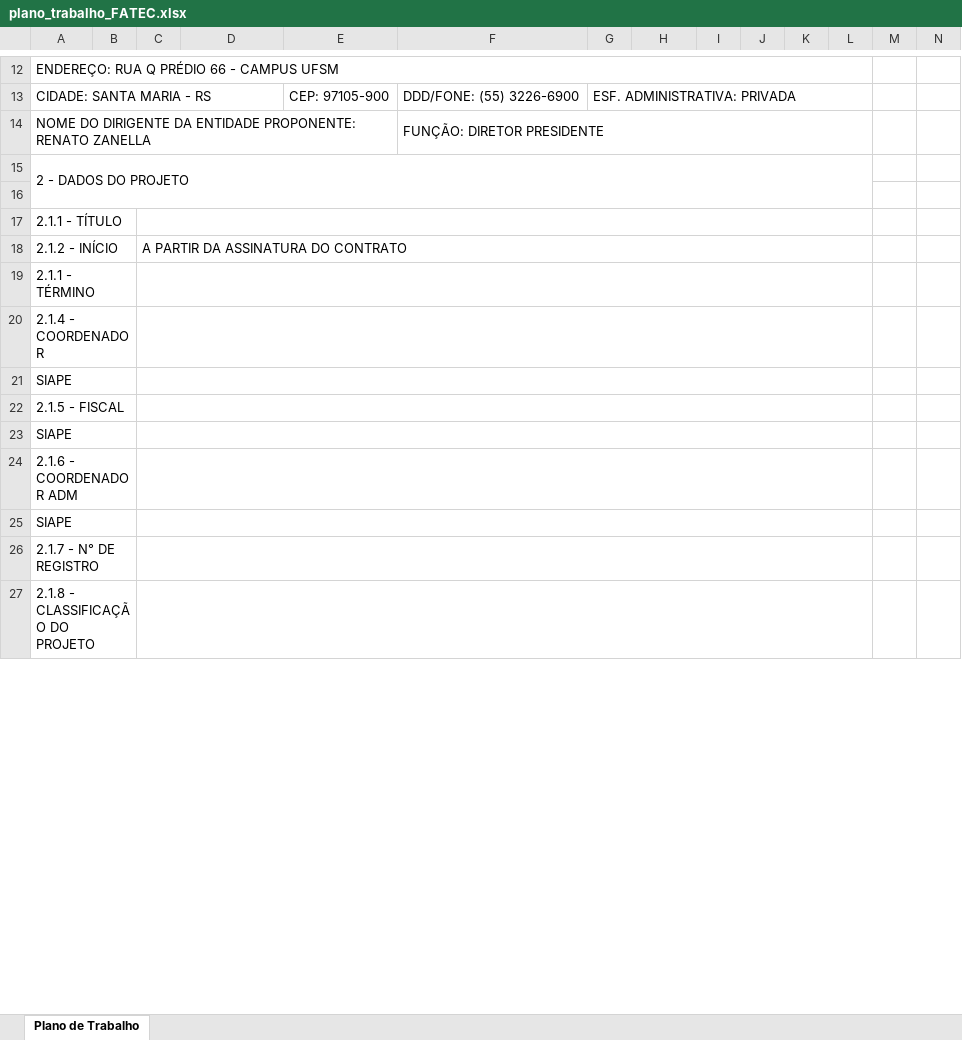
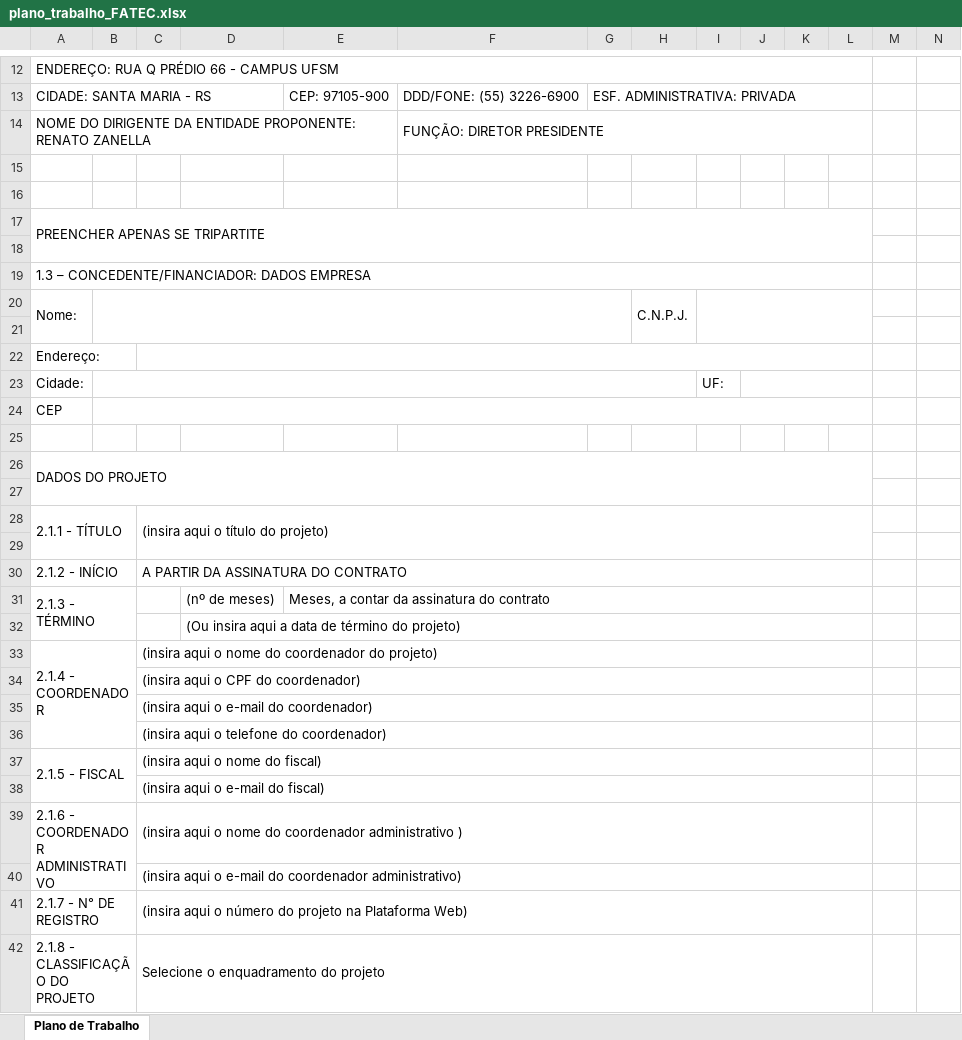
Before and after one commit to JulioMSantos/codautom, an Excel workbook: Modelos/AG/FATEC/plano_trabalho_FATEC.xlsx, sheet Plano de Trabalho, drawn as a sheet; only a part is shown, gaps mark what is left out; values as stored, in another font and other column widths than the file's, no cell formats; removed rows and columns are numbered as before the commit, all else as after; rows hold the shown columns only; the diff covers the shown part only; the diff names each change by its address in the sheet, - before the commit and + after, or states it on an @@ line.

```diff
--- a/Modelos/AG/FATEC/plano_trabalho_FATEC.xlsx (sheet Plano de Trabalho)
+++ b/Modelos/AG/FATEC/plano_trabalho_FATEC.xlsx (sheet Plano de Trabalho)
-row 15: 2 - DADOS DO PROJETO
+row 16: (empty)
+row 17: PREENCHER APENAS SE TRIPARTITE
+row 18: (empty)
+row 19: 1.3 – CONCEDENTE/FINANCIADOR: DADOS EMPRESA
+row 20: Nome: |  |  |  |  |  |  | C.N.P.J.
+row 21: (empty)
+row 22: Endereço:
+row 23: Cidade: |  |  |  |  |  |  |  | UF:
+row 24: CEP
+row 25: (empty)
+row 26: DADOS DO PROJETO
+row 27: (empty)
-C28: (empty)
+C28: (insira aqui o título do projeto)
+row 29: (empty)
-row 19: 2.1.1 - TÉRMINO
+row 31: 2.1.3 - TÉRMINO |  |  | (nº de meses) | Meses, a contar da assinatura do contrato
+row 32:  |  |  | (Ou insira aqui a data de término do projeto)
-C33: (empty)
+C33: (insira aqui o nome do coordenador do projeto)
-row 21: SIAPE
+row 34:  |  | (insira aqui o CPF do coordenador)
+row 35:  |  | (insira aqui o e-mail do coordenador)
+row 36:  |  | (insira aqui o telefone do coordenador)
-C37: (empty)
+C37: (insira aqui o nome do fiscal)
-row 23: SIAPE
-row 24: 2.1.6 - COORDENADOR ADM
-row 25: SIAPE
+row 38:  |  | (insira aqui o e-mail do fiscal)
+row 39: 2.1.6 - COORDENADOR ADMINISTRATIVO |  | (insira aqui o nome do coordenador administrativo )
+row 40:  |  | (insira aqui o e-mail do coordenador administrativo)
-C41: (empty)
+C41: (insira aqui o número do projeto na Plataforma Web)
-C42: (empty)
+C42: Selecione o enquadramento do projeto
```
Also changed, not shown: 123 added rows, 289 removed rows, 16 moved rows, 14 edited cells and merged cells elsewhere in this sheet, cell formats, formulas that keep their value.
